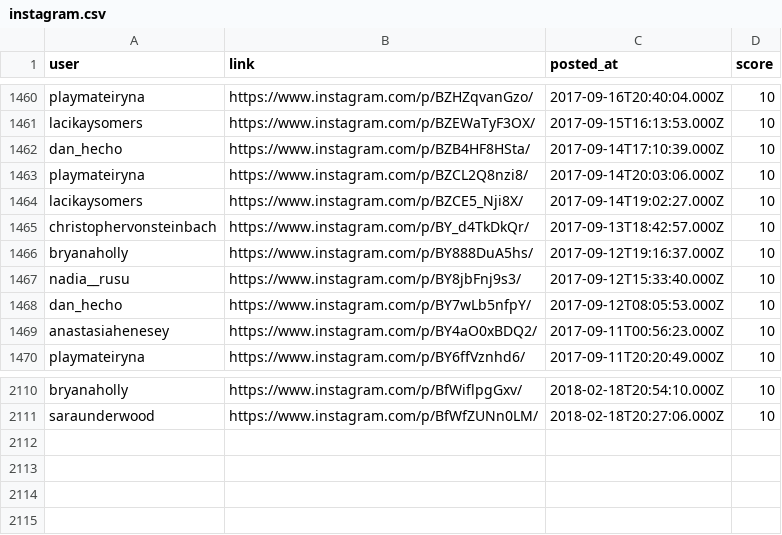
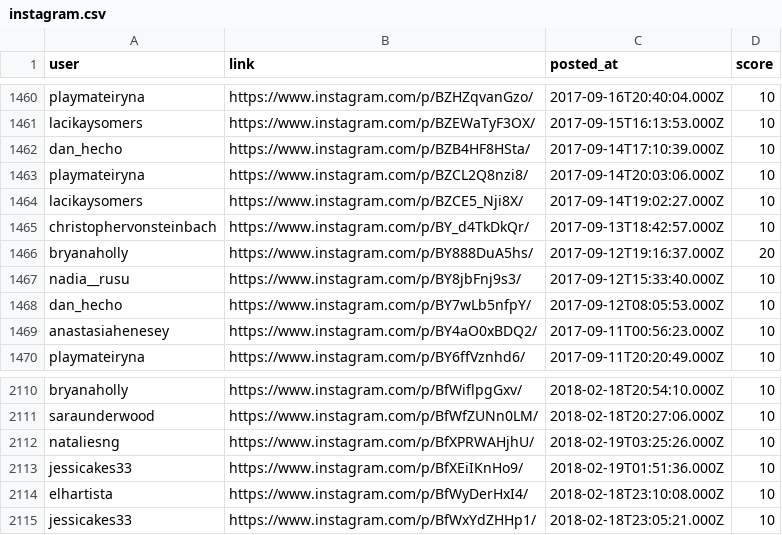
Before and after one commit to pryrnjn/PyServices, a CSV file: data/instagram/instagram.csv, drawn as a sheet; only a part is shown, gaps mark what is left out.

```diff
--- a/data/instagram/instagram.csv
+++ b/data/instagram/instagram.csv
@@ -1465,3 +1465,3 @@ lacikaysomers,https://www.instagram.com/p/BZCE5_Nji8X/,2017-09-14T19:02:27.000Z,
 christophervonsteinbach,https://www.instagram.com/p/BY_d4TkDkQr/,2017-09-13T18:42:57.000Z,10
-bryanaholly,https://www.instagram.com/p/BY888DuA5hs/,2017-09-12T19:16:37.000Z,10
+bryanaholly,https://www.instagram.com/p/BY888DuA5hs/,2017-09-12T19:16:37.000Z,20
 nadia__rusu,https://www.instagram.com/p/BY8jbFnj9s3/,2017-09-12T15:33:40.000Z,10
@@ -2111 +2111,5 @@ bryanaholly,https://www.instagram.com/p/BfWiflpgGxv/,2018-02-18T20:54:10.000Z,10
 saraunderwood,https://www.instagram.com/p/BfWfZUNn0LM/,2018-02-18T20:27:06.000Z,10
+nataliesng,https://www.instagram.com/p/BfXPRWAHjhU/,2018-02-19T03:25:26.000Z,10
+jessicakes33,https://www.instagram.com/p/BfXEiIKnHo9/,2018-02-19T01:51:36.000Z,10
+elhartista,https://www.instagram.com/p/BfWyDerHxI4/,2018-02-18T23:10:08.000Z,10
+jessicakes33,https://www.instagram.com/p/BfWxYdZHHp1/,2018-02-18T23:05:21.000Z,10
```
Also changed, not shown: data/instagram/visitors.csv, 1 other file.
